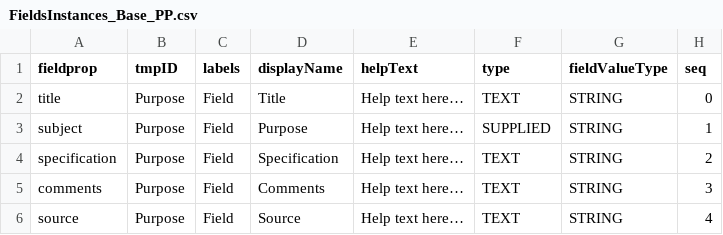
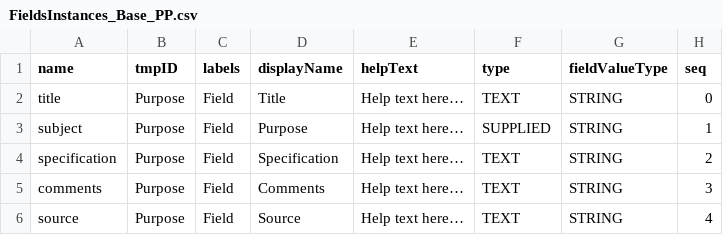
Before and after one commit to mbgerrard/cyphermodels, a CSV file: REQAPP_CSVs/FieldsInstances_Base_PP.csv, drawn as a sheet; only a part is shown; the diff names each change by its address in the sheet, - before the commit and + after, or states it on an @@ line.

```diff
--- a/REQAPP_CSVs/FieldsInstances_Base_PP.csv
+++ b/REQAPP_CSVs/FieldsInstances_Base_PP.csv
-A1: fieldprop
+A1: name
```
Also changed, not shown: REQAPP_CSVs/FieldsInstances_Base_SN.csv, REQAPP_CSVs/FieldsInstances_Base_TR.csv, 7 other files.
